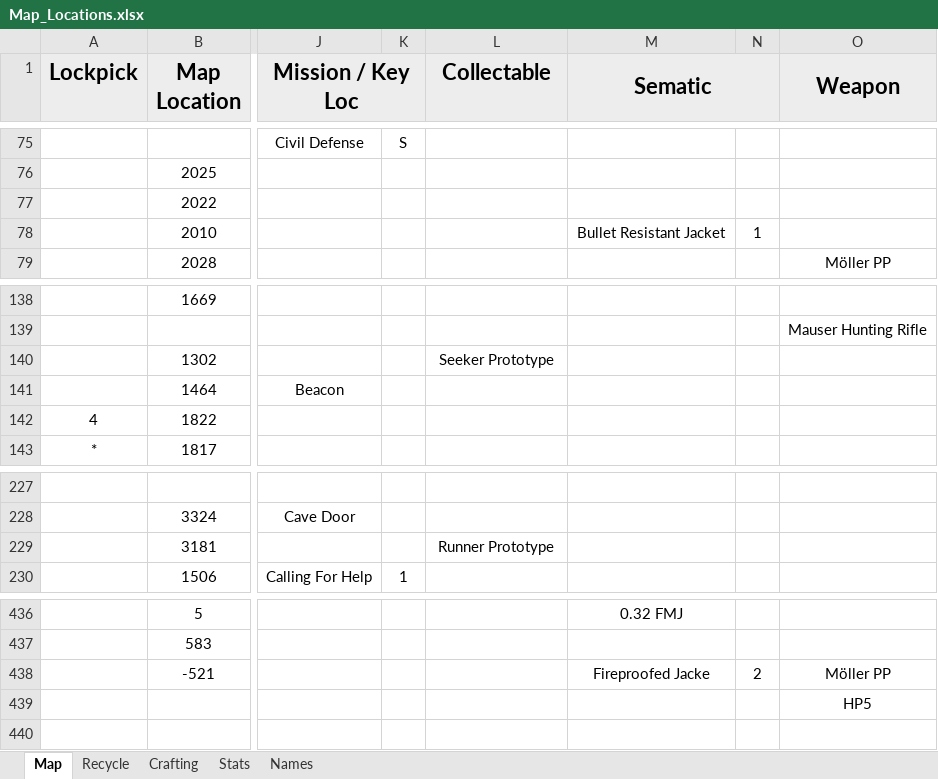
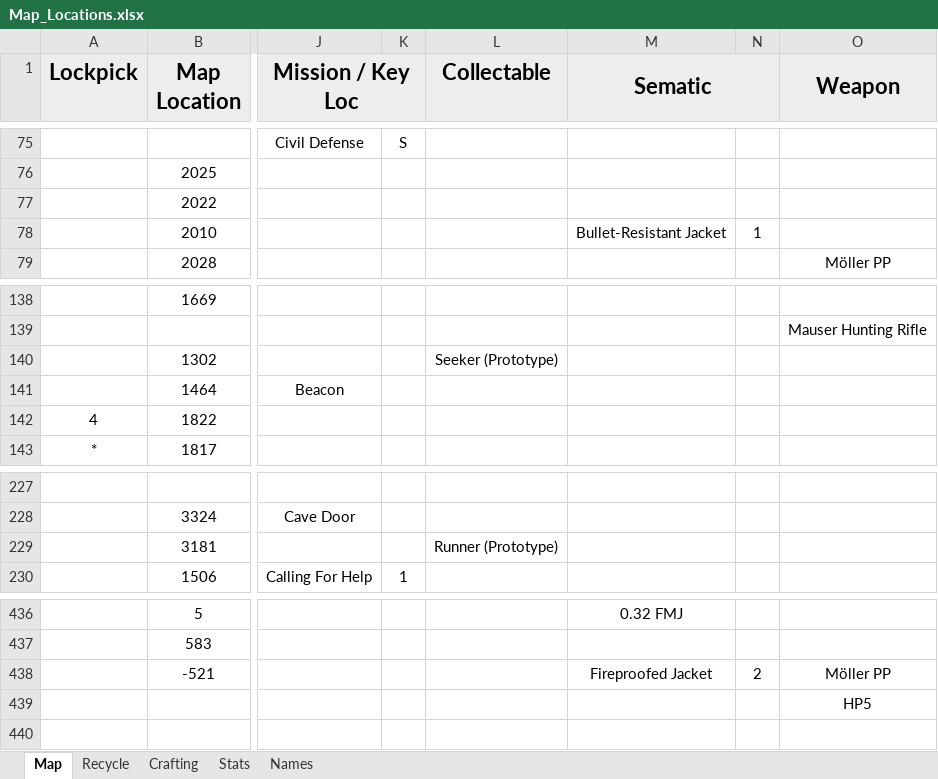
Before and after one commit to Tue-MaTocky/GenZero, an Excel workbook: Map_Locations.xlsx, sheet Map, drawn as a sheet; only a part is shown, gaps mark what is left out; values as stored, in another font and other column widths than the file's, no borders; the diff covers the shown part only; the diff names each change by its address in the sheet, - before the commit and + after, or states it on an @@ line.

```diff
--- a/Map_Locations.xlsx (sheet Map)
+++ b/Map_Locations.xlsx (sheet Map)
-M78 (Sematic): Bullet Resistant Jacket
+M78 (Sematic): Bullet-Resistant Jacket
-L140 (Collectable): Seeker Prototype
+L140 (Collectable): Seeker (Prototype)
-L229 (Collectable): Runner Prototype
+L229 (Collectable): Runner (Prototype)
-M438 (Sematic): Fireproofed Jacke
+M438 (Sematic): Fireproofed Jacket
```
Also changed, not shown: 100 added rows elsewhere in this sheet, sheet Recycle, sheet Crafting.
